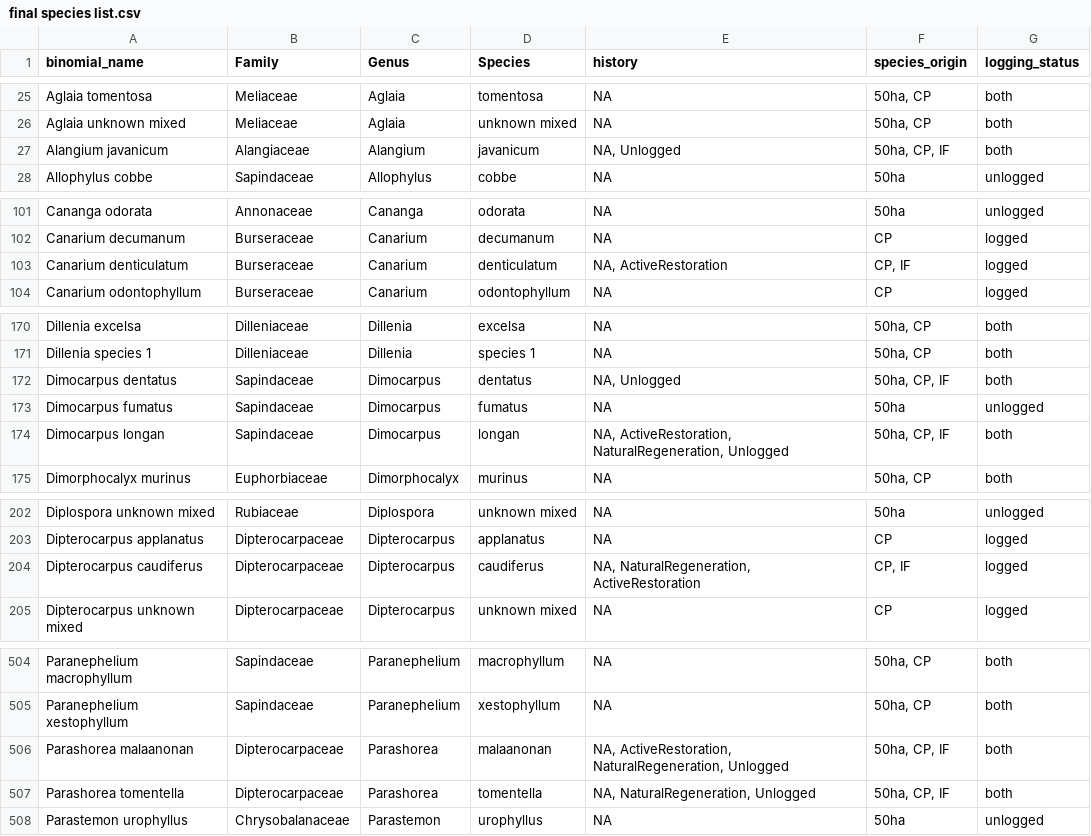
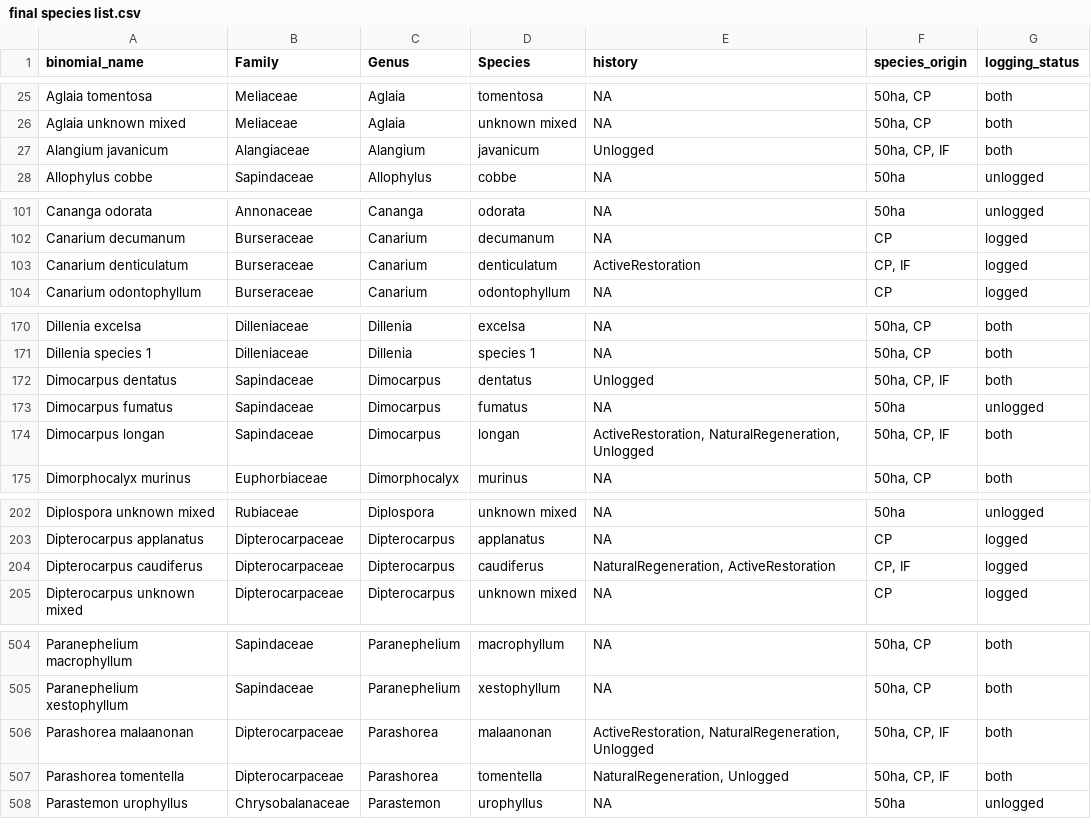
Before and after one commit to hannahglendell/Danum_plant_traits, a CSV file: final species list.csv, drawn as a sheet; only a part is shown, gaps mark what is left out; the diff covers the shown part only.

```diff
--- a/final species list.csv
+++ b/final species list.csv
@@ -27 +27 @@
-"Alangium javanicum","Alangiaceae","Alangium","javanicum","NA, Unlogged","50ha, CP, IF","both"
+"Alangium javanicum","Alangiaceae","Alangium","javanicum","Unlogged","50ha, CP, IF","both"
@@ -103 +103 @@
-"Canarium denticulatum","Burseraceae","Canarium","denticulatum","NA, ActiveRestoration","CP, IF","logged"
+"Canarium denticulatum","Burseraceae","Canarium","denticulatum","ActiveRestoration","CP, IF","logged"
@@ -172 +172 @@
-"Dimocarpus dentatus","Sapindaceae","Dimocarpus","dentatus","NA, Unlogged","50ha, CP, IF","both"
+"Dimocarpus dentatus","Sapindaceae","Dimocarpus","dentatus","Unlogged","50ha, CP, IF","both"
@@ -174 +174 @@
-"Dimocarpus longan","Sapindaceae","Dimocarpus","longan","NA, ActiveRestoration, NaturalRegeneration, Unlogged","50ha, CP, IF","both"
+"Dimocarpus longan","Sapindaceae","Dimocarpus","longan","ActiveRestoration, NaturalRegeneration, Unlogged","50ha, CP, IF","both"
@@ -204 +204 @@
-"Dipterocarpus caudiferus","Dipterocarpaceae","Dipterocarpus","caudiferus","NA, NaturalRegeneration, ActiveRestoration","CP, IF","logged"
+"Dipterocarpus caudiferus","Dipterocarpaceae","Dipterocarpus","caudiferus","NaturalRegeneration, ActiveRestoration","CP, IF","logged"
@@ -506,2 +506,2 @@
-"Parashorea malaanonan","Dipterocarpaceae","Parashorea","malaanonan","NA, ActiveRestoration, NaturalRegeneration, Unlogged","50ha, CP, IF","both"
-"Parashorea tomentella","Dipterocarpaceae","Parashorea","tomentella","NA, NaturalRegeneration, Unlogged","50ha, CP, IF","both"
+"Parashorea malaanonan","Dipterocarpaceae","Parashorea","malaanonan","ActiveRestoration, NaturalRegeneration, Unlogged","50ha, CP, IF","both"
+"Parashorea tomentella","Dipterocarpaceae","Parashorea","tomentella","NaturalRegeneration, Unlogged","50ha, CP, IF","both"
```
Also changed, not shown: 15 edited cells elsewhere in this file.
